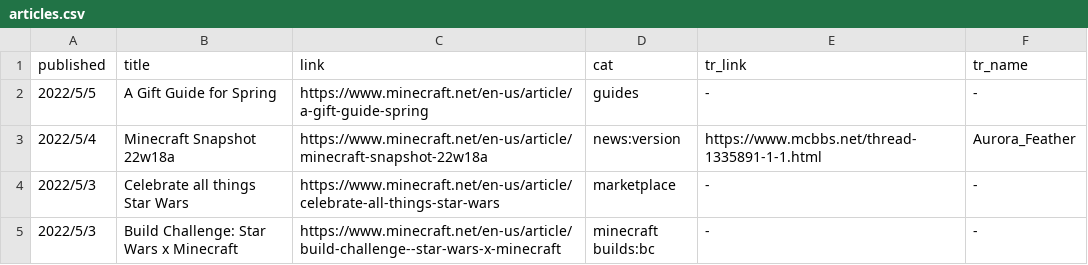
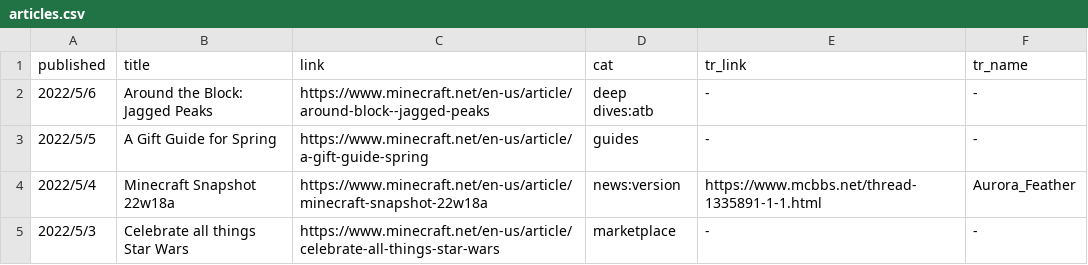
Before and after one commit to SPXFellow/minecraft.net-translations, a CSV file: articles.csv, drawn as a sheet; only a part is shown; the shorter side is filled out with more unchanged rows; the diff names each change by its address in the sheet, - before the commit and + after, or states it on an @@ line.

```diff
--- a/articles.csv
+++ b/articles.csv
+row 2: 2022/5/6 | Around the Block: Jagged Peaks | https://www.minecraft.net/en-us/article/around-block--jagged-peaks | deep dives:atb | - | -
```
